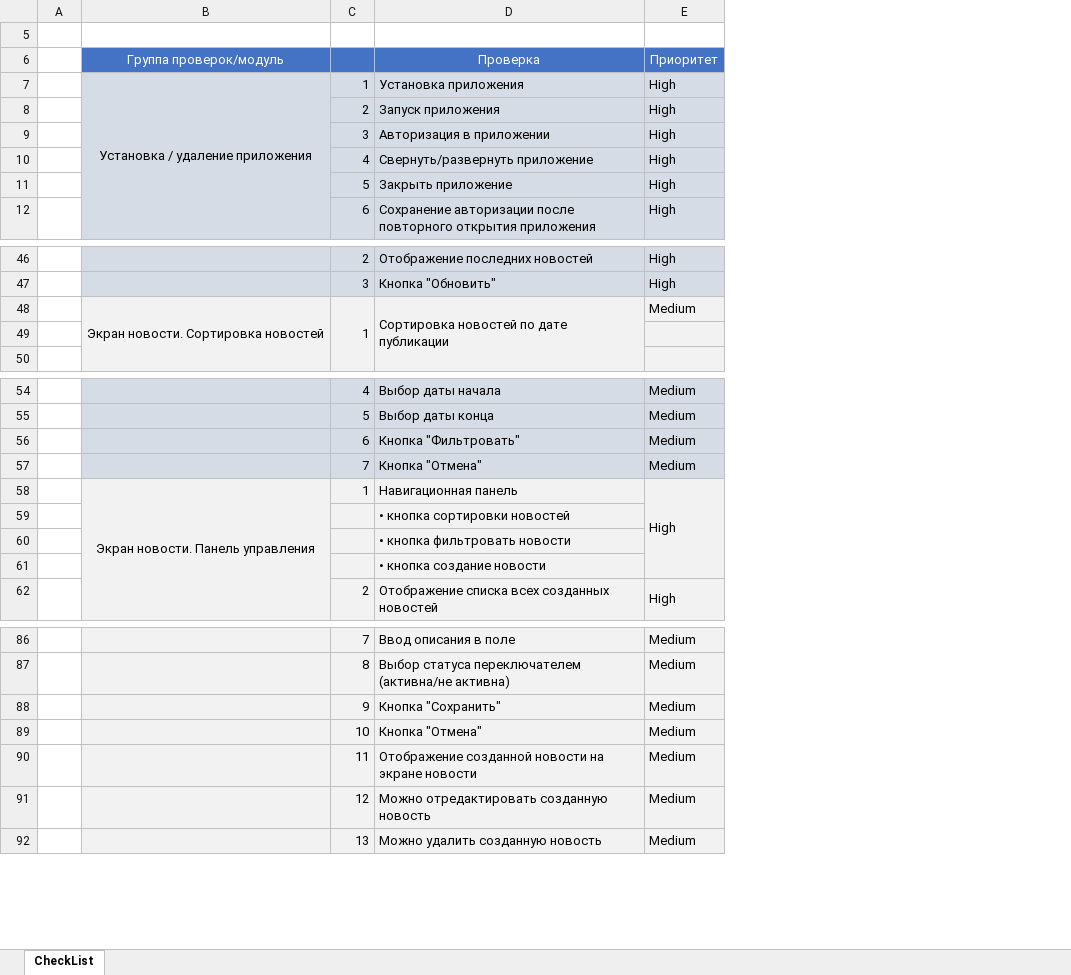
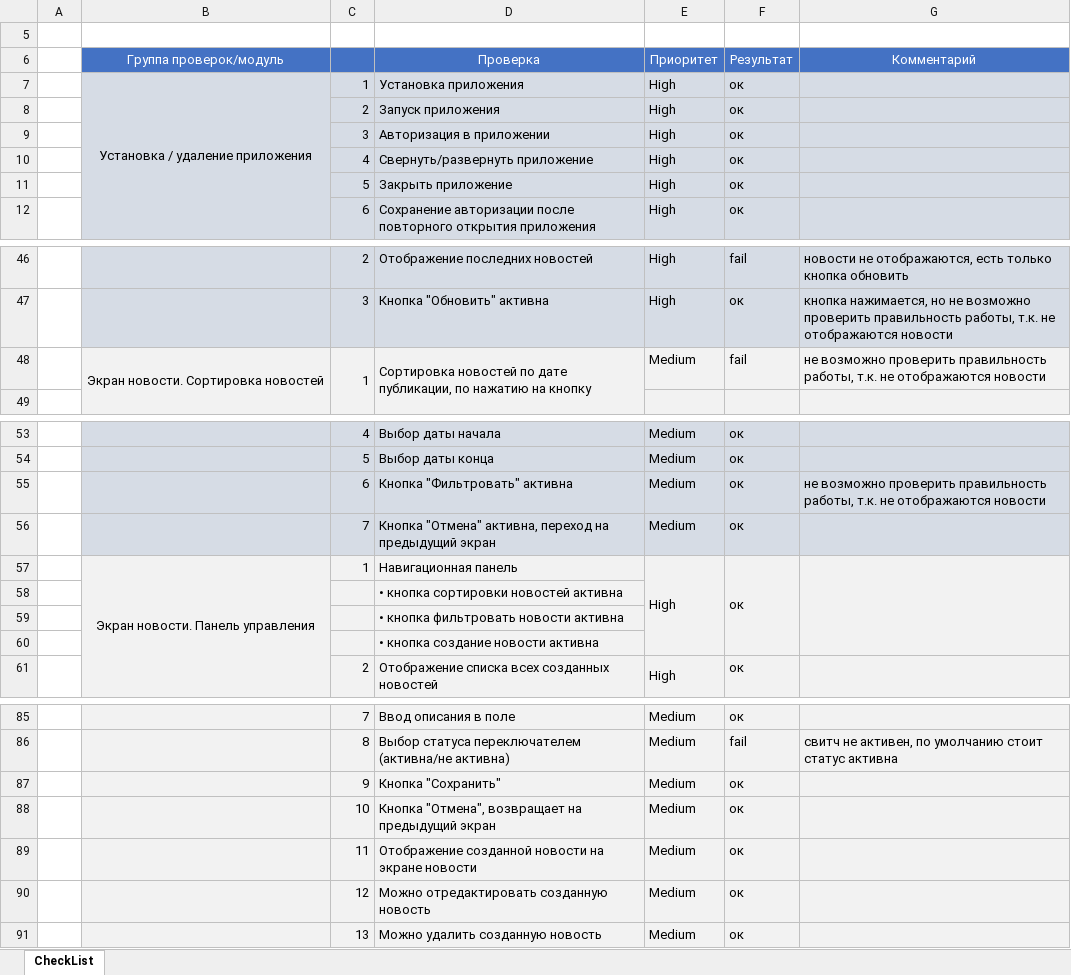
Before and after one commit to Zhmaeva/Diplom, an Excel workbook: Check.xlsx, sheet CheckList, drawn as a sheet; only a part is shown, gaps mark what is left out; values as stored, in another font and other column widths than the file's, no borders; removed rows and columns are numbered as before the commit, all else as after; the diff covers the shown part only; the diff names each change by its address in the sheet, - before the commit and + after, or states it on an @@ line.

```diff
--- a/Check.xlsx (sheet CheckList)
+++ b/Check.xlsx (sheet CheckList)
+column F, rows 6-12: Результат | ок | ок | ок | ок | ок | ок; rows 46-48: fail | ок | fail; rows 53-61: ок | ок | ок | ок | ок |  |  |  | ок; rows 85-91: ок | fail | ок | ок | ок | ок | ок
+column G, row 6: Комментарий; rows 46-48: новости не отображаются, есть только кнопка обновить | кнопка нажимается, но не возможно проверить правильность работы, т.к. не отображаются новости | не возможно проверить правильность работы, т.к. не отображаются новости; row 55: не возможно проверить правильность работы, т.к. не отображаются новости; row 86: свитч не активен, по умолчанию стоит статус активна
-D47: Кнопка "Обновить"
+D47: Кнопка "Обновить" активна
-D48: …по дате публикации
+D48: …по дате публикации, по нажатию на кнопку
-row 49: (empty)
-D55: Кнопка "Фильтровать"
+D55: Кнопка "Фильтровать" активна
-D56: Кнопка "Отмена"
+D56: Кнопка "Отмена" активна, переход на предыдущий экран
-D58: • кнопка сортировки новостей
+D58: • кнопка сортировки новостей активна
-D59: • кнопка фильтровать новости
+D59: • кнопка фильтровать новости активна
-D60: • кнопка создание новости
+D60: • кнопка создание новости активна
-D88: Кнопка "Отмена"
+D88: Кнопка "Отмена", возвращает на предыдущий экран
```
Also changed, not shown: 13 edited cells elsewhere in this sheet, 2 other files.
